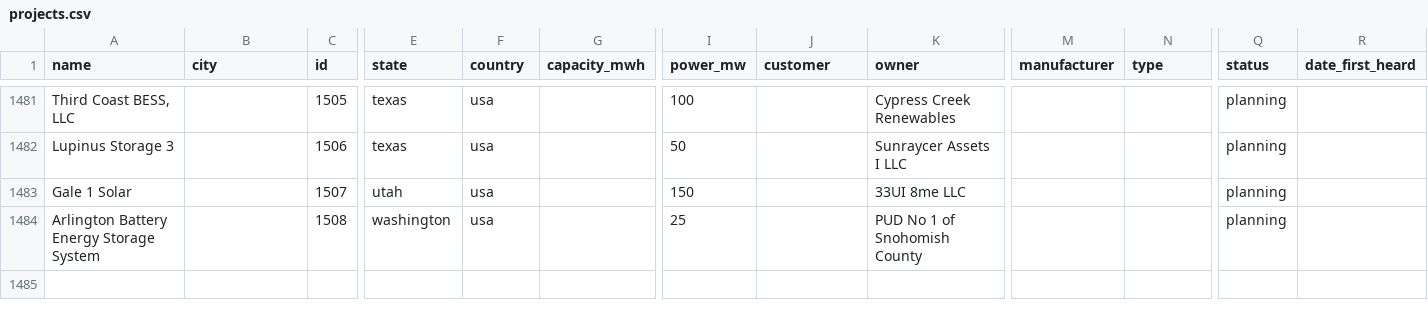
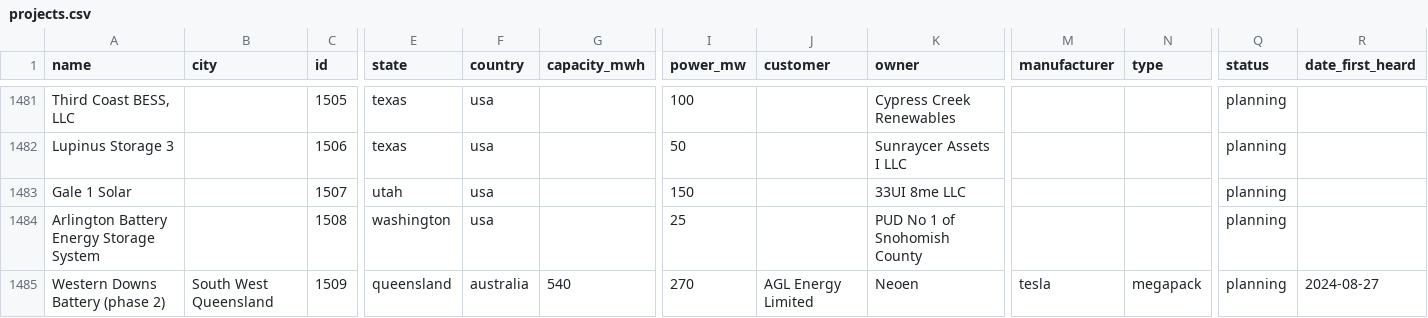
Before and after one commit to lorenz-g/tesla-megapack-tracker, a CSV file: projects.csv, drawn as a sheet; only a part is shown, gaps mark what is left out; rows hold the shown columns only; the diff names each change by its address in the sheet, - before the commit and + after, or states it on an @@ line.

Commit message:
add western downs phase 2

```diff
--- a/projects.csv
+++ b/projects.csv
+row 1485: Western Downs Battery (phase 2) | South West Queensland | 1509 | queensland | australia | 540 | 270 | AGL Energy Limited | Neoen | tesla | megapack | planning | 2024-08-27
```
